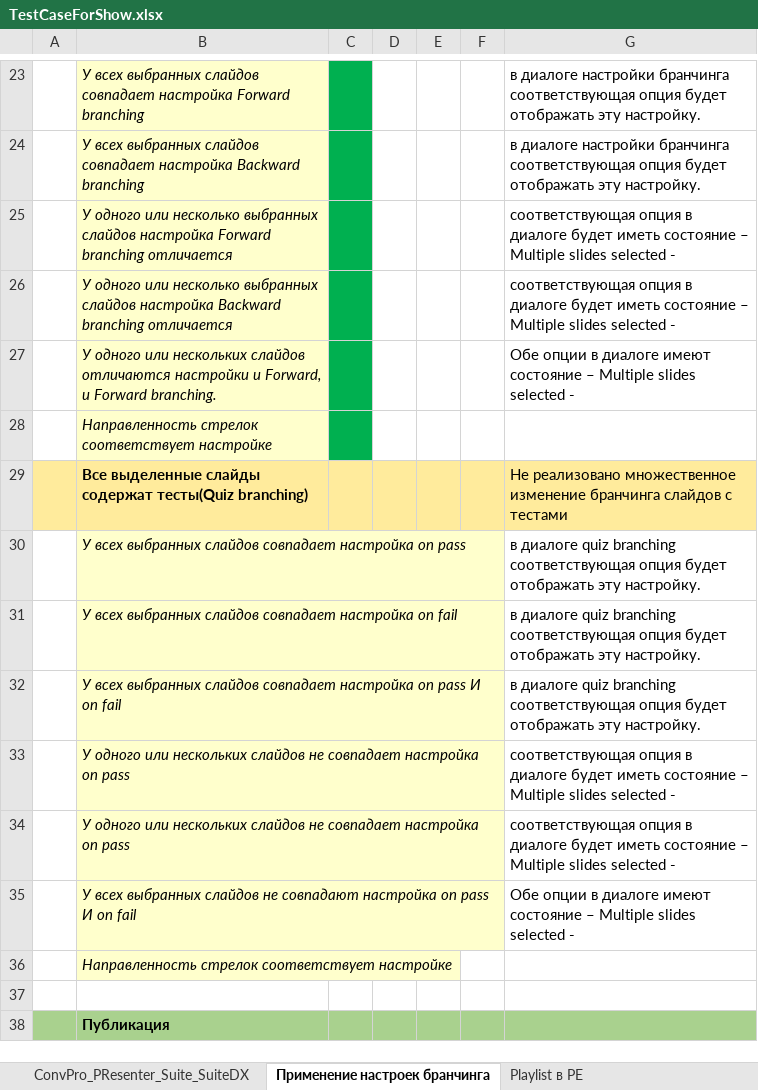
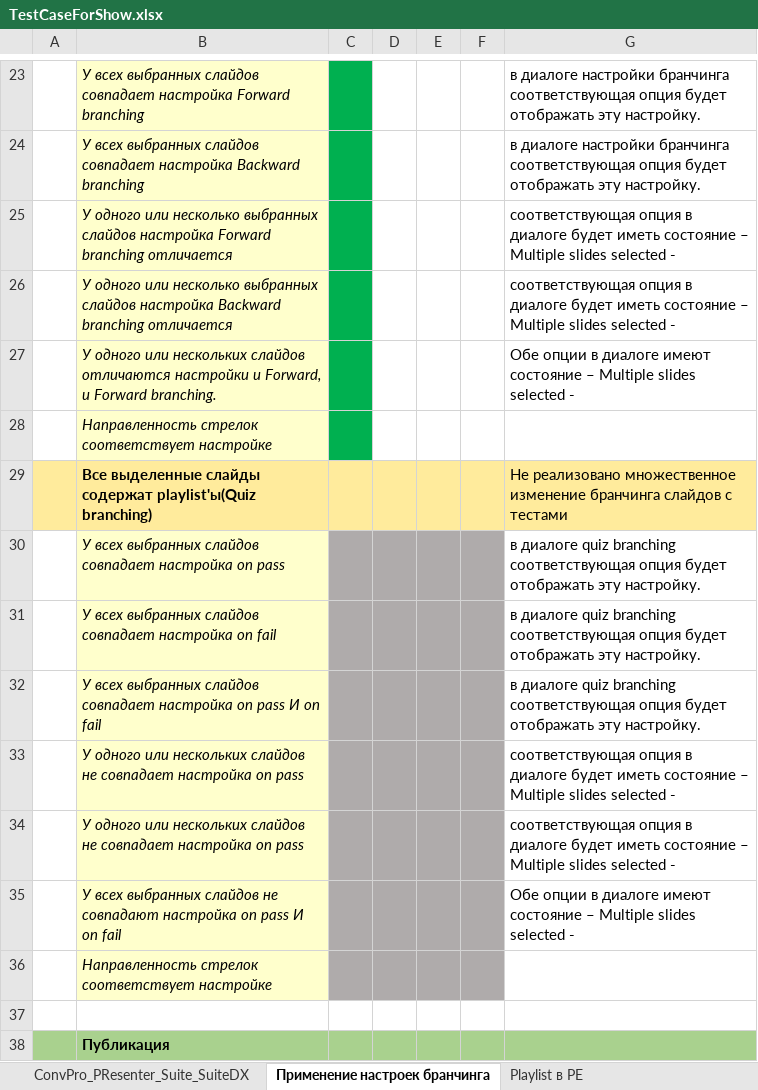
Before and after one commit to 7kia/SoftwareTesting, an Excel workbook: iSpring/TestCaseForShow.xlsx, sheet Применение настроек бранчинга, drawn as a sheet; only a part is shown, gaps mark what is left out; values as stored, in another font and other column widths than the file's, no borders; charts and pictures not drawn; the diff covers the shown part only; the diff names each change by its address in the sheet, - before the commit and + after, or states it on an @@ line.

```diff
--- a/iSpring/TestCaseForShow.xlsx (sheet Применение настроек бранчинга)
+++ b/iSpring/TestCaseForShow.xlsx (sheet Применение настроек бранчинга)
-B29: …слайды содержат тесты(Quiz branching)
+B29: …слайды содержат playlist'ы(Quiz branching)
-C30:F36 fill: none
+C30:F36 fill: #AFABAB
```
Also changed, not shown: 8 edited cells and cell formats elsewhere in this sheet, sheet 50х50 Внешний вид, sheet Изменения в Narration Editor 8, sheet 50х50 Настройки плеера, sheet Playlist в PE, sheet ConvPro_PResenter_Suite_SuiteDX, charts or pictures, 1 other file.
